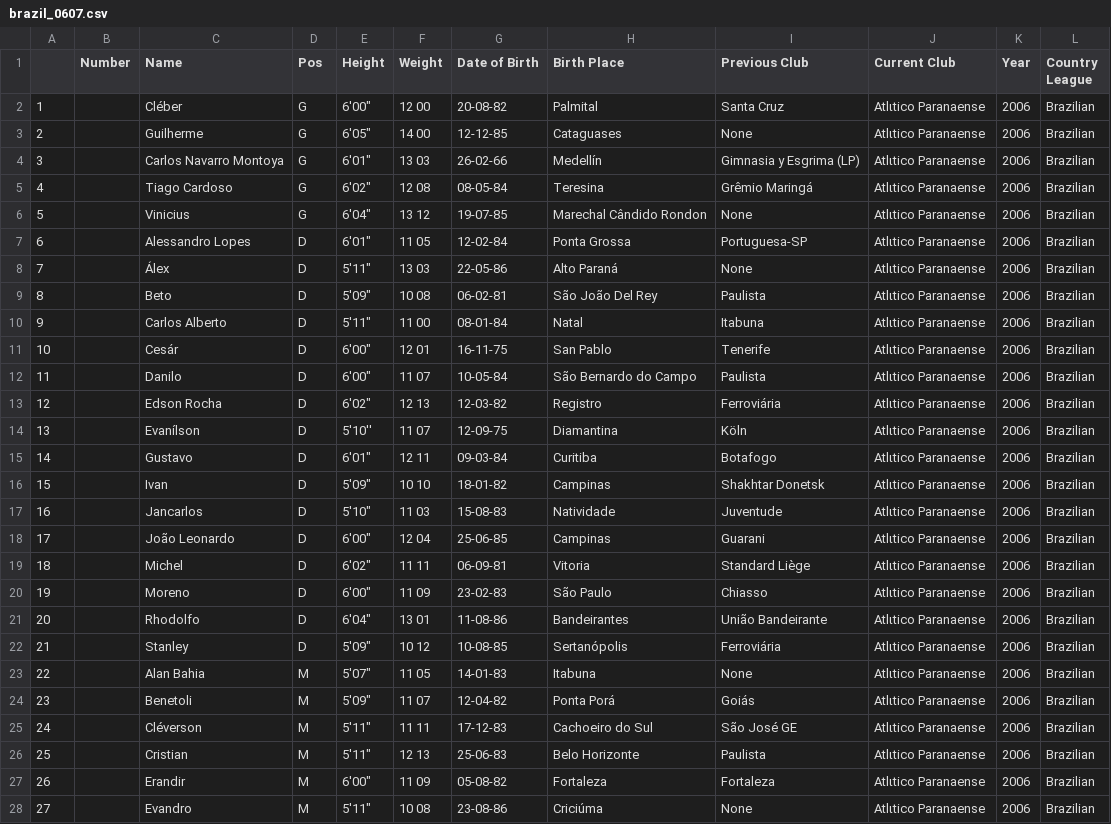
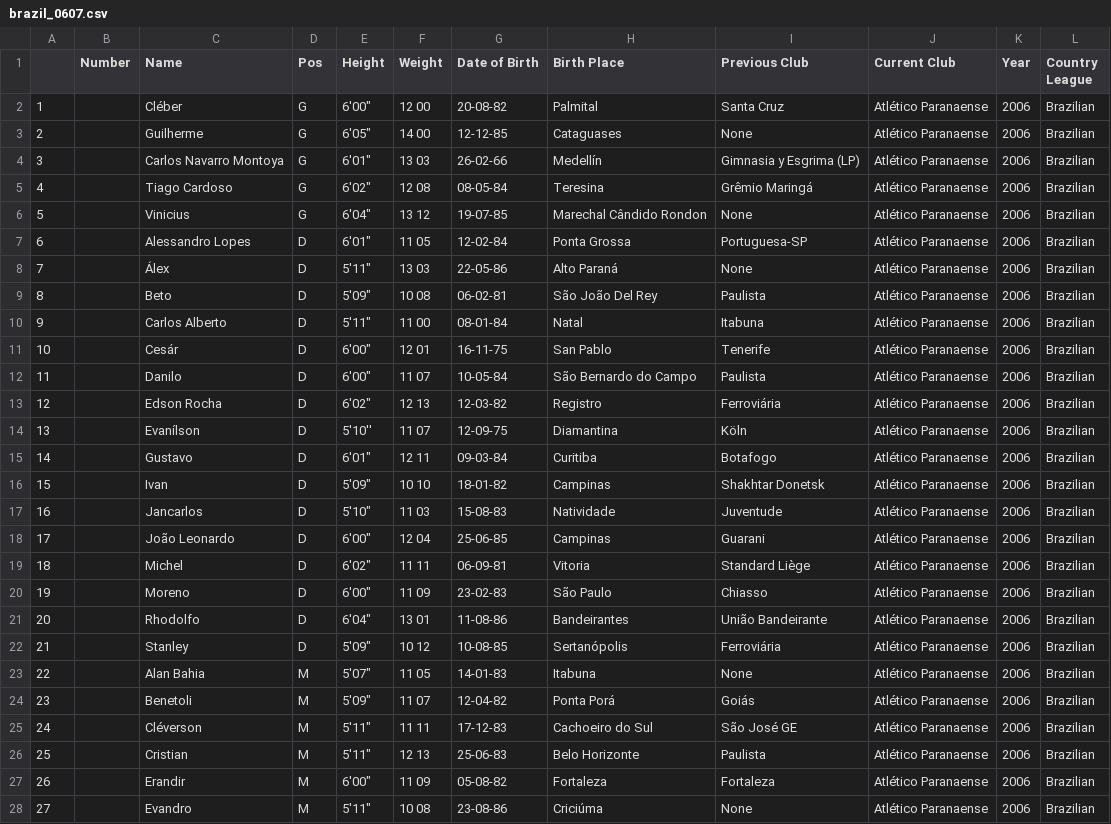
Before and after one commit to jeremydroberts/Soccer-Transfers, a CSV file: csv/brazil/brazil_0607.csv, drawn as a sheet; only a part is shown; the diff covers the shown part only.

Commit message:
cleaned data

```diff
--- a/csv/brazil/brazil_0607.csv
+++ b/csv/brazil/brazil_0607.csv
@@ -1,28 +1,28 @@
 ,Number,Name,Pos,Height,Weight,Date of Birth,Birth Place,Previous Club,Current Club,Year,Country League
-1,,Cléber,G,"6'00""",12 00,20-08-82,Palmital,Santa Cruz,Atlιtico Paranaense,2006,Brazilian
-2,,Guilherme,G,"6'05""",14  00,12-12-85,Cataguases,None,Atlιtico Paranaense,2006,Brazilian
-3,,Carlos Navarro Montoya,G,"6'01""",13 03,26-02-66,Medellín,Gimnasia  y Esgrima (LP),Atlιtico Paranaense,2006,Brazilian
-4,,Tiago Cardoso,G,"6'02""",12 08,08-05-84,Teresina,Grêmio Maringá,Atlιtico Paranaense,2006,Brazilian
-5,,Vinicius,G,"6'04""",13 12,19-07-85,Marechal  Cândido Rondon,None,Atlιtico Paranaense,2006,Brazilian
-6,,Alessandro  Lopes,D,"6'01""",11  05,12-02-84,Ponta  Grossa,Portuguesa-SP,Atlιtico Paranaense,2006,Brazilian
-7,,Álex,D,"5'11""",13 03,22-05-86,Alto Paraná,None,Atlιtico Paranaense,2006,Brazilian
-8,,Beto,D,"5'09""",10  08,06-02-81,São  João Del Rey,Paulista,Atlιtico Paranaense,2006,Brazilian
-9,,Carlos Alberto,D,"5'11""",11 00,08-01-84,Natal,Itabuna,Atlιtico Paranaense,2006,Brazilian
-10,,Cesár,D,"6'00""",12  01,16-11-75,San Pablo,Tenerife,Atlιtico Paranaense,2006,Brazilian
-11,,Danilo,D,"6'00""",11 07,10-05-84,São Bernardo do Campo,Paulista,Atlιtico Paranaense,2006,Brazilian
-12,,Edson  Rocha,D,"6'02""",12  13,12-03-82,Registro,Ferroviária,Atlιtico Paranaense,2006,Brazilian
-13,,Evanílson,D,5'10'',11  07,12-09-75,Diamantina,Köln,Atlιtico Paranaense,2006,Brazilian
-14,,Gustavo,D,"6'01""",12  11,09-03-84,Curitiba,Botafogo,Atlιtico Paranaense,2006,Brazilian
-15,,Ivan,D,"5'09""",10 10,18-01-82,Campinas,Shakhtar Donetsk,Atlιtico Paranaense,2006,Brazilian
-16,,Jancarlos,D,"5'10""",11 03,15-08-83,Natividade,Juventude,Atlιtico Paranaense,2006,Brazilian
-17,,João  Leonardo,D,"6'00""",12  04,25-06-85,Campinas,Guarani,Atlιtico Paranaense,2006,Brazilian
-18,,Michel,D,"6'02""",11  11,06-09-81,Vitoria,Standard  Liège,Atlιtico Paranaense,2006,Brazilian
-19,,Moreno,D,"6'00""",11 09,23-02-83,São Paulo,Chiasso,Atlιtico Paranaense,2006,Brazilian
-20,,Rhodolfo,D,"6'04""",13  01,11-08-86,Bandeirantes,União  Bandeirante,Atlιtico Paranaense,2006,Brazilian
-21,,Stanley,D,"5'09""",10  12,10-08-85,Sertanópolis,Ferroviária,Atlιtico Paranaense,2006,Brazilian
-22,,Alan Bahia,M,"5'07""",11 05,14-01-83,Itabuna,None,Atlιtico Paranaense,2006,Brazilian
-23,,Benetoli,M,"5'09""",11  07,12-04-82,Ponta  Porá,Goiás,Atlιtico Paranaense,2006,Brazilian
-24,,Cléverson,M,"5'11""",11 11,17-12-83,Cachoeiro do Sul,São José GE,Atlιtico Paranaense,2006,Brazilian
-25,,Cristian,M,"5'11""",12 13,25-06-83,Belo Horizonte,Paulista,Atlιtico Paranaense,2006,Brazilian
-26,,Erandir,M,"6'00""",11 09,05-08-82,Fortaleza,Fortaleza,Atlιtico Paranaense,2006,Brazilian
-27,,Evandro,M,"5'11""",10 08,23-08-86,Criciúma,None,Atlιtico Paranaense,2006,Brazilian
+1,,Cléber,G,"6'00""",12 00,20-08-82,Palmital,Santa Cruz,Atlético Paranaense,2006,Brazilian
+2,,Guilherme,G,"6'05""",14  00,12-12-85,Cataguases,None,Atlético Paranaense,2006,Brazilian
+3,,Carlos Navarro Montoya,G,"6'01""",13 03,26-02-66,Medellín,Gimnasia  y Esgrima (LP),Atlético Paranaense,2006,Brazilian
+4,,Tiago Cardoso,G,"6'02""",12 08,08-05-84,Teresina,Grêmio Maringá,Atlético Paranaense,2006,Brazilian
+5,,Vinicius,G,"6'04""",13 12,19-07-85,Marechal  Cândido Rondon,None,Atlético Paranaense,2006,Brazilian
+6,,Alessandro  Lopes,D,"6'01""",11  05,12-02-84,Ponta  Grossa,Portuguesa-SP,Atlético Paranaense,2006,Brazilian
+7,,Álex,D,"5'11""",13 03,22-05-86,Alto Paraná,None,Atlético Paranaense,2006,Brazilian
+8,,Beto,D,"5'09""",10  08,06-02-81,São  João Del Rey,Paulista,Atlético Paranaense,2006,Brazilian
+9,,Carlos Alberto,D,"5'11""",11 00,08-01-84,Natal,Itabuna,Atlético Paranaense,2006,Brazilian
+10,,Cesár,D,"6'00""",12  01,16-11-75,San Pablo,Tenerife,Atlético Paranaense,2006,Brazilian
+11,,Danilo,D,"6'00""",11 07,10-05-84,São Bernardo do Campo,Paulista,Atlético Paranaense,2006,Brazilian
+12,,Edson  Rocha,D,"6'02""",12  13,12-03-82,Registro,Ferroviária,Atlético Paranaense,2006,Brazilian
+13,,Evanílson,D,5'10'',11  07,12-09-75,Diamantina,Köln,Atlético Paranaense,2006,Brazilian
+14,,Gustavo,D,"6'01""",12  11,09-03-84,Curitiba,Botafogo,Atlético Paranaense,2006,Brazilian
+15,,Ivan,D,"5'09""",10 10,18-01-82,Campinas,Shakhtar Donetsk,Atlético Paranaense,2006,Brazilian
+16,,Jancarlos,D,"5'10""",11 03,15-08-83,Natividade,Juventude,Atlético Paranaense,2006,Brazilian
+17,,João  Leonardo,D,"6'00""",12  04,25-06-85,Campinas,Guarani,Atlético Paranaense,2006,Brazilian
+18,,Michel,D,"6'02""",11  11,06-09-81,Vitoria,Standard  Liège,Atlético Paranaense,2006,Brazilian
+19,,Moreno,D,"6'00""",11 09,23-02-83,São Paulo,Chiasso,Atlético Paranaense,2006,Brazilian
+20,,Rhodolfo,D,"6'04""",13  01,11-08-86,Bandeirantes,União  Bandeirante,Atlético Paranaense,2006,Brazilian
+21,,Stanley,D,"5'09""",10  12,10-08-85,Sertanópolis,Ferroviária,Atlético Paranaense,2006,Brazilian
+22,,Alan Bahia,M,"5'07""",11 05,14-01-83,Itabuna,None,Atlético Paranaense,2006,Brazilian
+23,,Benetoli,M,"5'09""",11  07,12-04-82,Ponta  Porá,Goiás,Atlético Paranaense,2006,Brazilian
+24,,Cléverson,M,"5'11""",11 11,17-12-83,Cachoeiro do Sul,São José GE,Atlético Paranaense,2006,Brazilian
+25,,Cristian,M,"5'11""",12 13,25-06-83,Belo Horizonte,Paulista,Atlético Paranaense,2006,Brazilian
+26,,Erandir,M,"6'00""",11 09,05-08-82,Fortaleza,Fortaleza,Atlético Paranaense,2006,Brazilian
+27,,Evandro,M,"5'11""",10 08,23-08-86,Criciúma,None,Atlético Paranaense,2006,Brazilian
```
Also changed, not shown: 16 edited cells elsewhere in this file.
